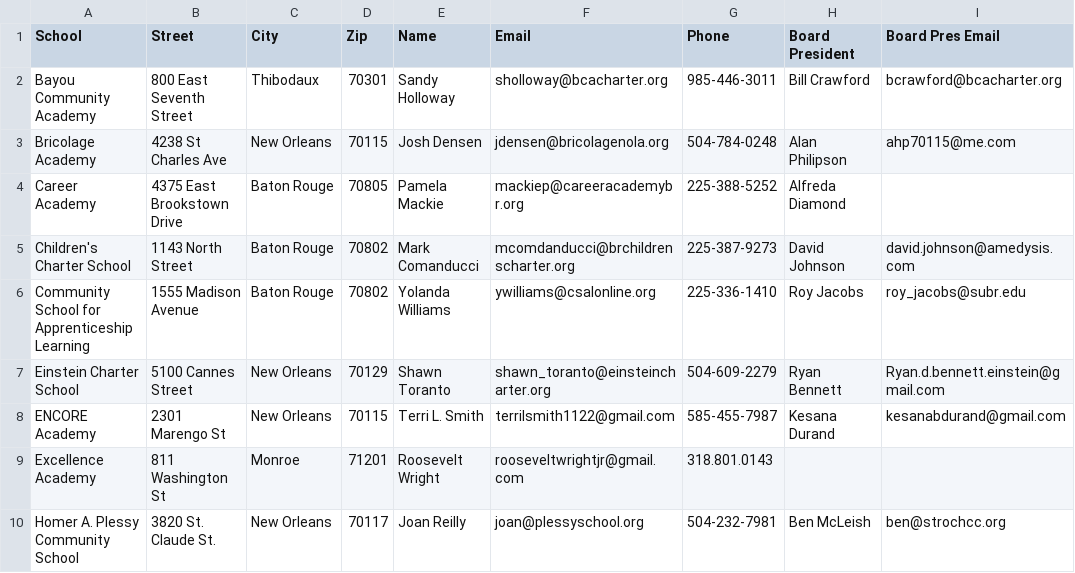
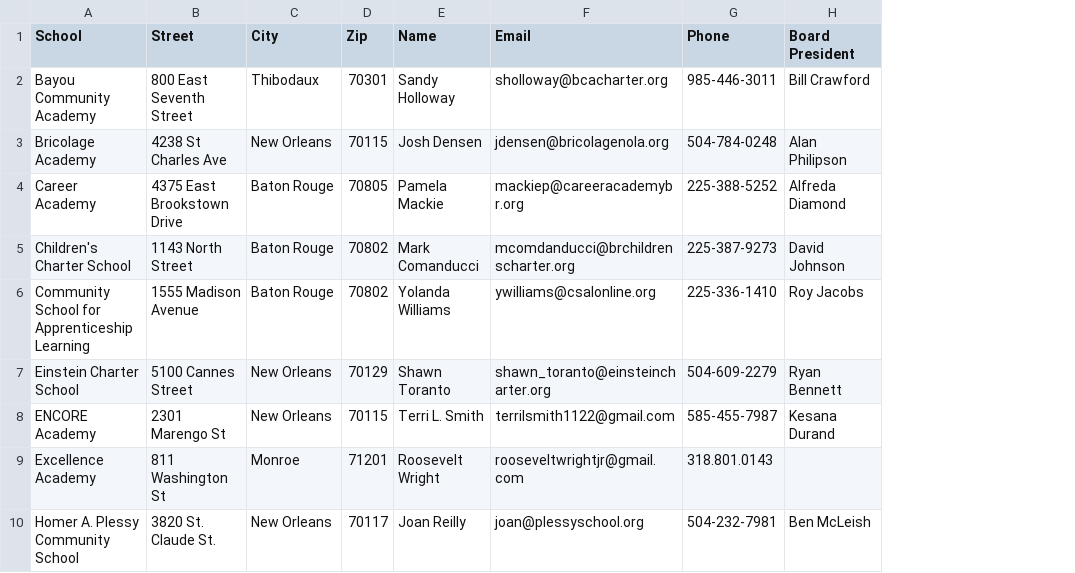
Before and after one commit to jacobmas/MTurkScripts, a CSV file: School/CSV/LA.csv, drawn as a sheet; only a part is shown; the diff names each change by its address in the sheet, - before the commit and + after, or states it on an @@ line.

Commit message:
stuff

```diff
--- a/School/CSV/LA.csv
+++ b/School/CSV/LA.csv
-column I (Board Pres Email), rows 2-10: bcrawford@bcacharter.org | ahp70115@me.com |  | david.johnson@amedysis.com | roy_jacobs@subr.edu | Ryan.d.bennett.einstein@gmail.com | kesanabdurand@gmail.com |  | ben@strochcc.org
```
